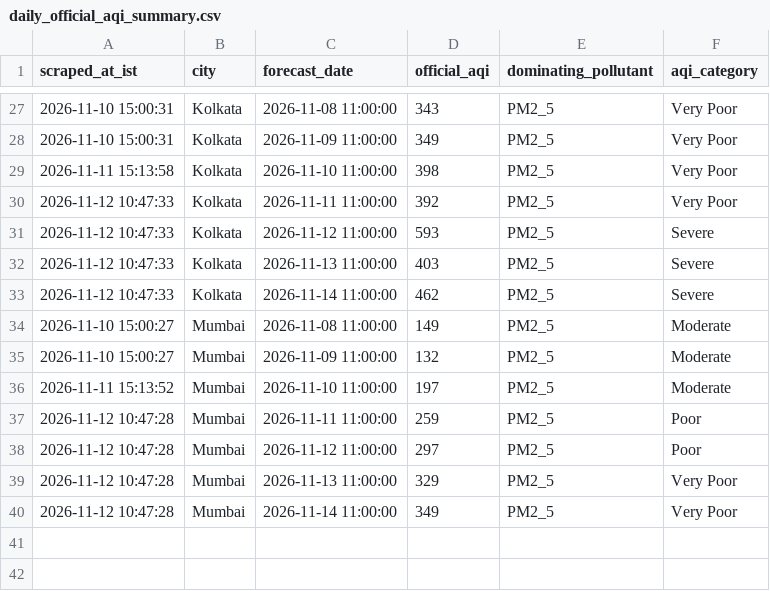
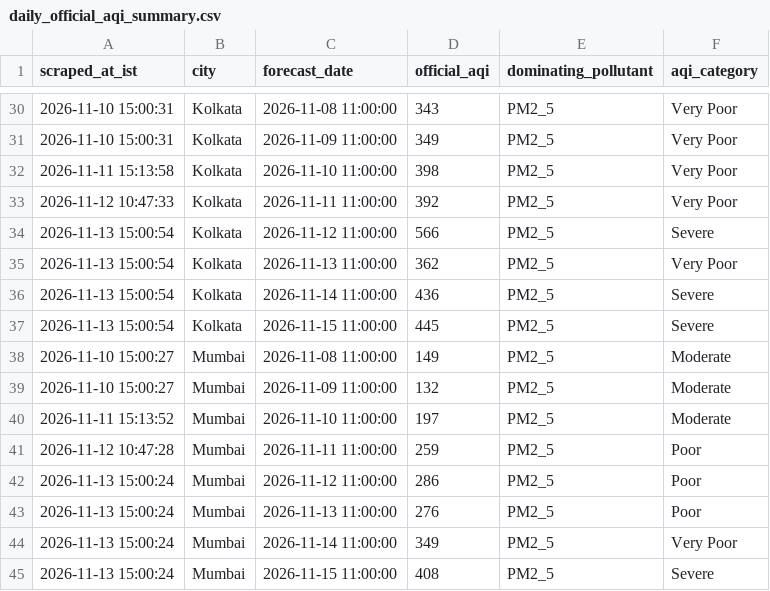
Before and after one commit to mrafiuddin50/imd-metro-aqi-forecast, a CSV file: data/daily_official_aqi_summary.csv, drawn as a sheet; only a part is shown, gaps mark what is left out; the diff covers the shown part only.

```diff
--- a/data/daily_official_aqi_summary.csv
+++ b/data/daily_official_aqi_summary.csv
@@ -30,5 +33,6 @@ scraped_at_ist,city,forecast_date,official_aqi,dominating_pollutant,aqi_category
 2026-11-12 10:47:33,Kolkata,2026-11-11 11:00:00,392,PM2_5,Very Poor
-2026-11-12 10:47:33,Kolkata,2026-11-12 11:00:00,593,PM2_5,Severe
-2026-11-12 10:47:33,Kolkata,2026-11-13 11:00:00,403,PM2_5,Severe
-2026-11-12 10:47:33,Kolkata,2026-11-14 11:00:00,462,PM2_5,Severe
+2026-11-13 15:00:54,Kolkata,2026-11-12 11:00:00,566,PM2_5,Severe
+2026-11-13 15:00:54,Kolkata,2026-11-13 11:00:00,362,PM2_5,Very Poor
+2026-11-13 15:00:54,Kolkata,2026-11-14 11:00:00,436,PM2_5,Severe
+2026-11-13 15:00:54,Kolkata,2026-11-15 11:00:00,445,PM2_5,Severe
 2026-11-10 15:00:27,Mumbai,2026-11-08 11:00:00,149,PM2_5,Moderate
@@ -37,4 +41,5 @@ scraped_at_ist,city,forecast_date,official_aqi,dominating_pollutant,aqi_category
 2026-11-12 10:47:28,Mumbai,2026-11-11 11:00:00,259,PM2_5,Poor
-2026-11-12 10:47:28,Mumbai,2026-11-12 11:00:00,297,PM2_5,Poor
-2026-11-12 10:47:28,Mumbai,2026-11-13 11:00:00,329,PM2_5,Very Poor
-2026-11-12 10:47:28,Mumbai,2026-11-14 11:00:00,349,PM2_5,Very Poor
+2026-11-13 15:00:24,Mumbai,2026-11-12 11:00:00,286,PM2_5,Poor
+2026-11-13 15:00:24,Mumbai,2026-11-13 11:00:00,276,PM2_5,Poor
+2026-11-13 15:00:24,Mumbai,2026-11-14 11:00:00,349,PM2_5,Very Poor
+2026-11-13 15:00:24,Mumbai,2026-11-15 11:00:00,408,PM2_5,Severe
```
Also changed, not shown: 3 added rows and 28 edited cells elsewhere in this file, data/cities/chennai_hourly.csv, data/cities/delhi_hourly.csv, 7 other files.
